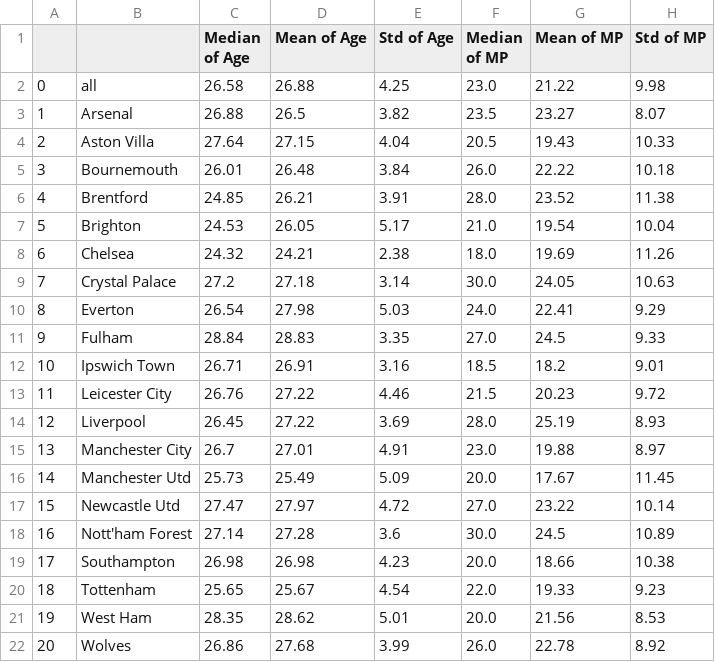
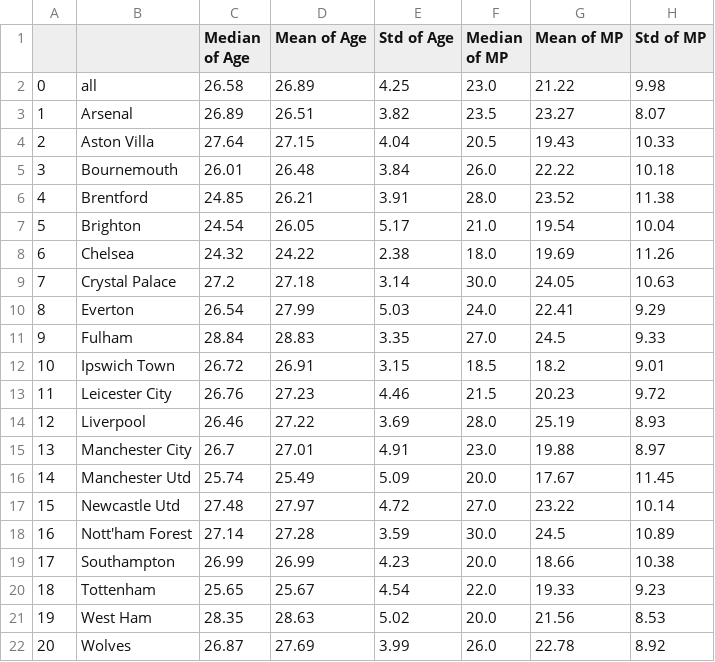
Before and after one commit to hicastaw/Football_Player_Performance_Analysis_and_Value_Prediction, a CSV file: Code/results2.csv, drawn as a sheet; only a part is shown; the diff names each change by its address in the sheet, - before the commit and + after, or states it on an @@ line.

```diff
--- a/Code/results2.csv
+++ b/Code/results2.csv
-D2 (Mean of Age): 26.88
+D2 (Mean of Age): 26.89
-C3 (Median of Age): 26.88
+C3 (Median of Age): 26.89
-D3 (Mean of Age): 26.5
+D3 (Mean of Age): 26.51
-C7 (Median of Age): 24.53
+C7 (Median of Age): 24.54
-D8 (Mean of Age): 24.21
+D8 (Mean of Age): 24.22
-D10 (Mean of Age): 27.98
+D10 (Mean of Age): 27.99
-C12 (Median of Age): 26.71
+C12 (Median of Age): 26.72
-E12 (Std of Age): 3.16
+E12 (Std of Age): 3.15
-D13 (Mean of Age): 27.22
+D13 (Mean of Age): 27.23
-C14 (Median of Age): 26.45
+C14 (Median of Age): 26.46
-C16 (Median of Age): 25.73
+C16 (Median of Age): 25.74
-C17 (Median of Age): 27.47
+C17 (Median of Age): 27.48
-E18 (Std of Age): 3.6
+E18 (Std of Age): 3.59
-C19 (Median of Age): 26.98
+C19 (Median of Age): 26.99
-D19 (Mean of Age): 26.98
+D19 (Mean of Age): 26.99
-D21 (Mean of Age): 28.62
+D21 (Mean of Age): 28.63
-E21 (Std of Age): 5.01
+E21 (Std of Age): 5.02
-C22 (Median of Age): 26.86
+C22 (Median of Age): 26.87
-D22 (Mean of Age): 27.68
+D22 (Mean of Age): 27.69
```
Also changed, not shown: 13 other files.
